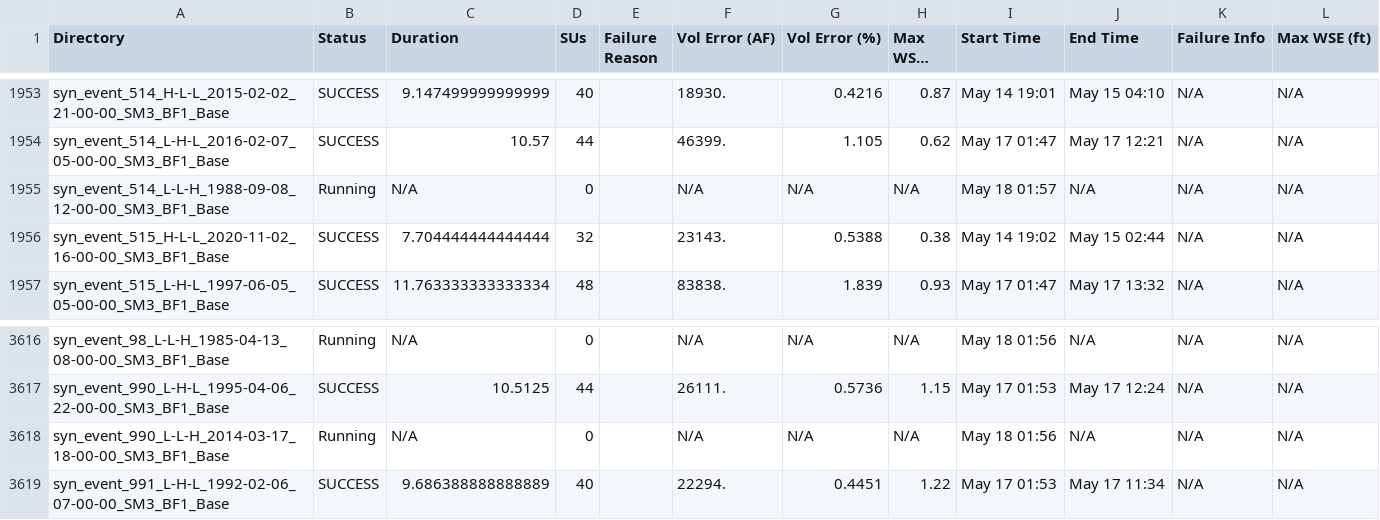
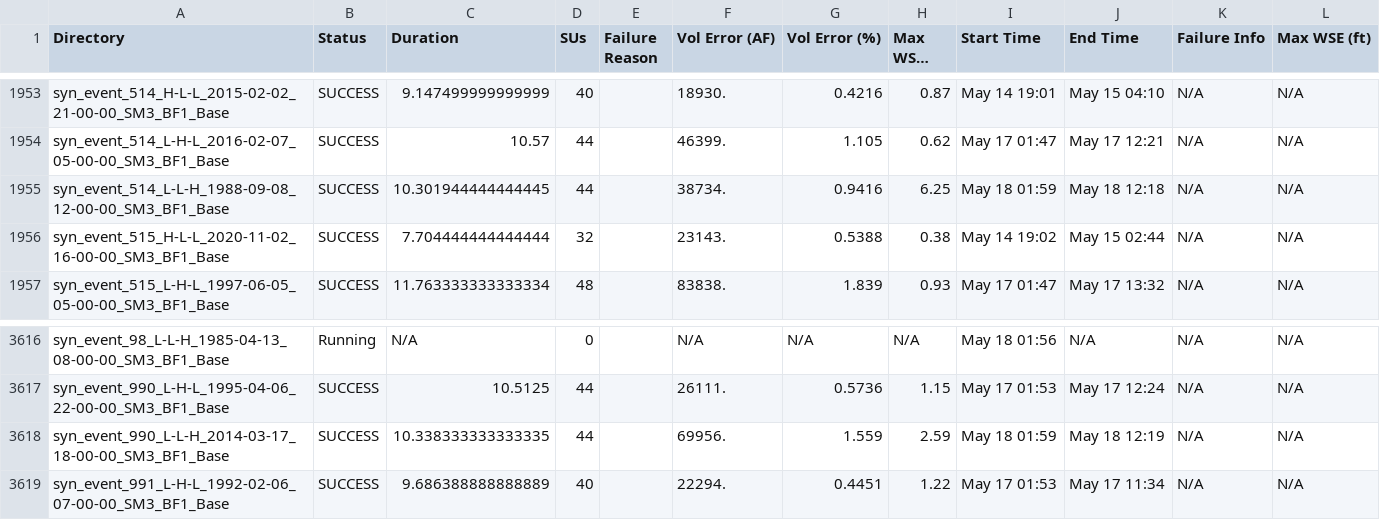
Before and after one commit to akhalid-twi/COJ-production, a CSV file: assets/synthetic_nontc_base_simulation_basic_summary.csv, drawn as a sheet; only a part is shown, gaps mark what is left out; long unchanged cells end in …; the diff names each change by its address in the sheet, - before the commit and + after, or states it on an @@ line.

```diff
--- a/assets/synthetic_nontc_base_simulation_basic_summary.csv
+++ b/assets/synthetic_nontc_base_simulation_basic_summary.csv
-B1955 (Status): Running
+B1955 (Status): SUCCESS
-C1955 (Duration): N/A
+C1955 (Duration): 10.301944444444445
-D1955 (SUs): 0
+D1955 (SUs): 44
-F1955 (Vol Error (AF)): N/A
+F1955 (Vol Error (AF)): 38734.
-G1955 (Vol Error (%)): N/A
+G1955 (Vol Error (%)): 0.9416
-H1955 (Max WSEL Err): N/A
+H1955 (Max WSEL Err): 6.25
-I1955 (Start Time): May 18 01:57
+I1955 (Start Time): May 18 01:59
-J1955 (End Time): N/A
+J1955 (End Time): May 18 12:18
-B3618 (Status): Running
+B3618 (Status): SUCCESS
-C3618 (Duration): N/A
+C3618 (Duration): 10.338333333333335
-D3618 (SUs): 0
+D3618 (SUs): 44
-F3618 (Vol Error (AF)): N/A
+F3618 (Vol Error (AF)): 69956.
-G3618 (Vol Error (%)): N/A
+G3618 (Vol Error (%)): 1.559
-H3618 (Max WSEL Err): N/A
+H3618 (Max WSEL Err): 2.59
-I3618 (Start Time): May 18 01:56
+I3618 (Start Time): May 18 01:59
-J3618 (End Time): N/A
+J3618 (End Time): May 18 12:19
```
Also changed, not shown: 1 other file.
